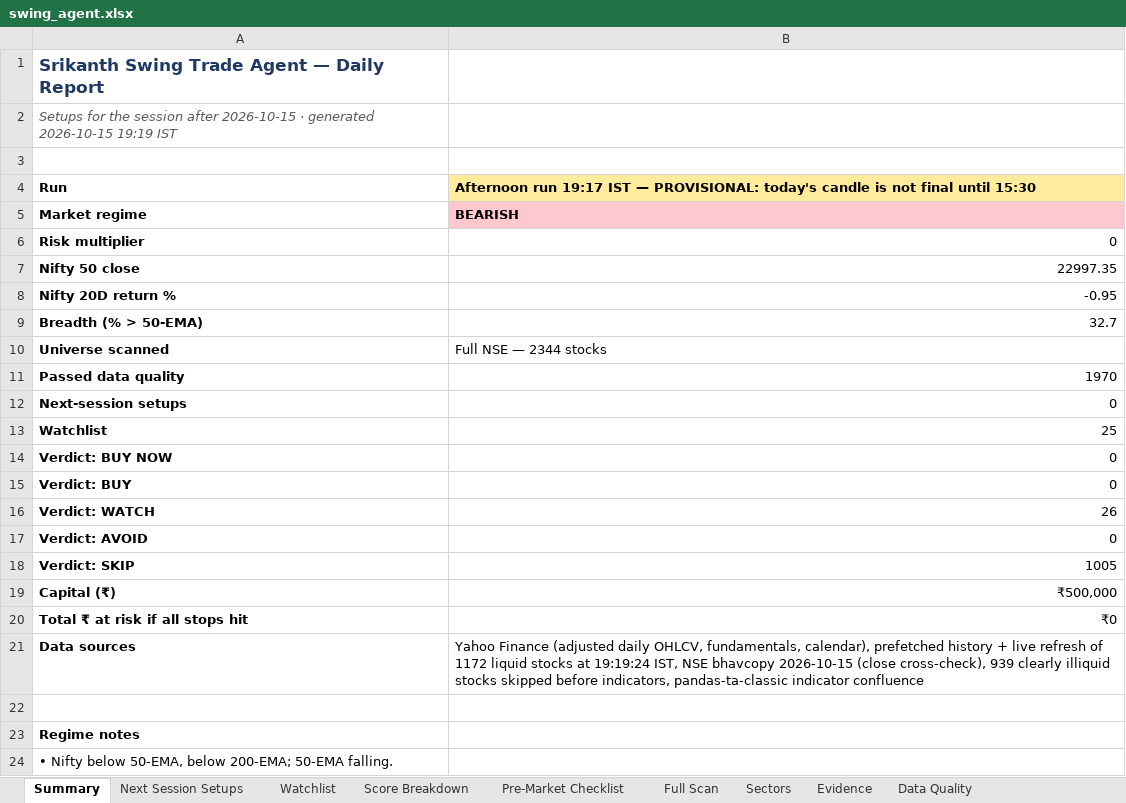
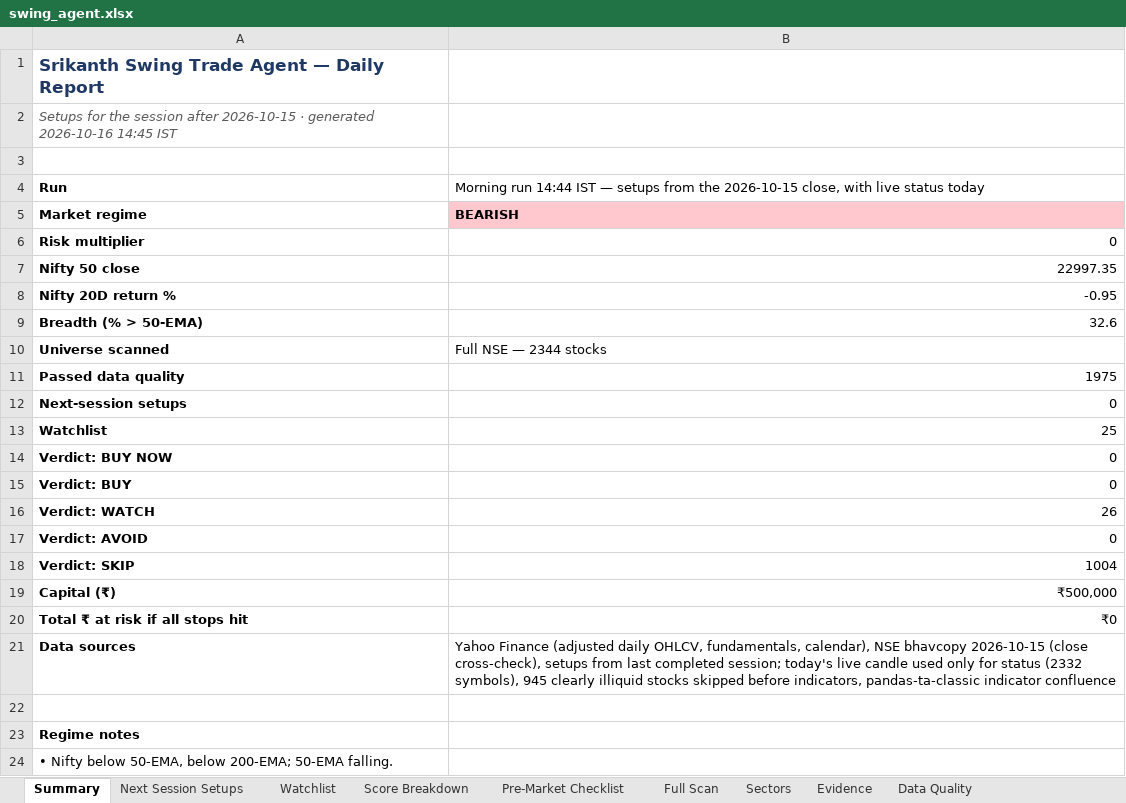
Before and after one commit to KGR1516/Srikanth-swing-trade-agent-fullnse-, an Excel workbook: data/output/swing_agent.xlsx, sheet Summary, drawn as a sheet; only a part is shown; values as stored, in another font and other column widths than the file's, no borders; the diff names each change by its address in the sheet, - before the commit and + after, or states it on an @@ line.

```diff
--- a/data/output/swing_agent.xlsx (sheet Summary)
+++ b/data/output/swing_agent.xlsx (sheet Summary)
-A2: …· generated 2026-10-15 19:19 IST
+A2: …· generated 2026-10-16 14:45 IST
-B4: Afternoon run 19:17 IST — PROVISIONAL: today's candle is not final until 15:30
+B4: Morning run 14:44 IST — setups from the 2026-10-15 close, with live status today
@@ B4 fill: #FFEB9C → none, bold: on → off @@
-B9: 32.7
+B9: 32.6
-B11: 1970
+B11: 1975
-B18: 1005
+B18: 1004
-B21: …fundamentals, calendar), prefetched history + live refresh of 1172 liquid stocks at 19:19:24 IST, NSE bhavcopy 2026-10-15 (close cross-check), 939 clearly illiquid…
+B21: …fundamentals, calendar), NSE bhavcopy 2026-10-15 (close cross-check), setups from last completed session; today's live candle used only for status (2332 symbols), 945 clearly illiquid…
```
Also changed, not shown: sheet Full Scan, sheet Data Quality, sheet Evidence, sheet Watchlist, sheet Score Breakdown, sheet Sectors, 4 other files.
